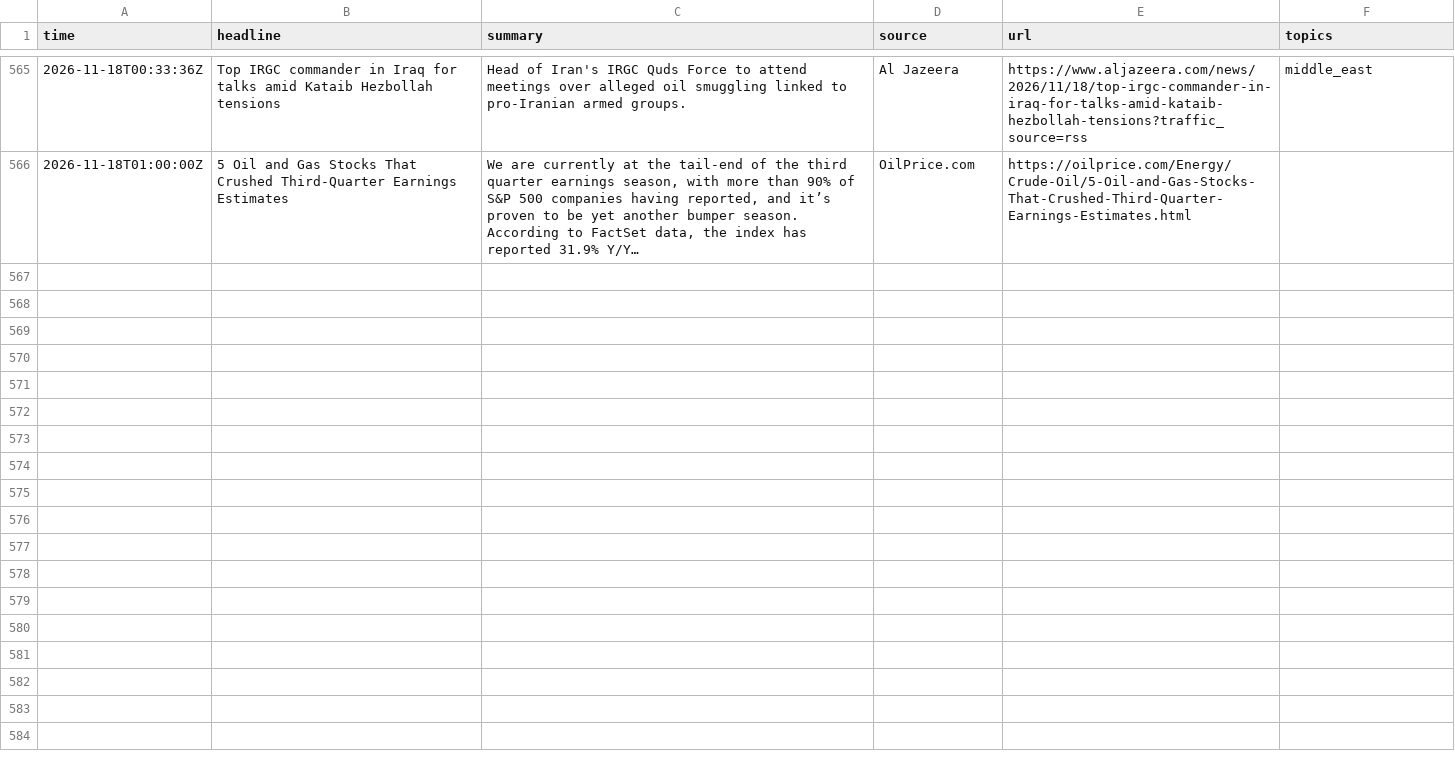
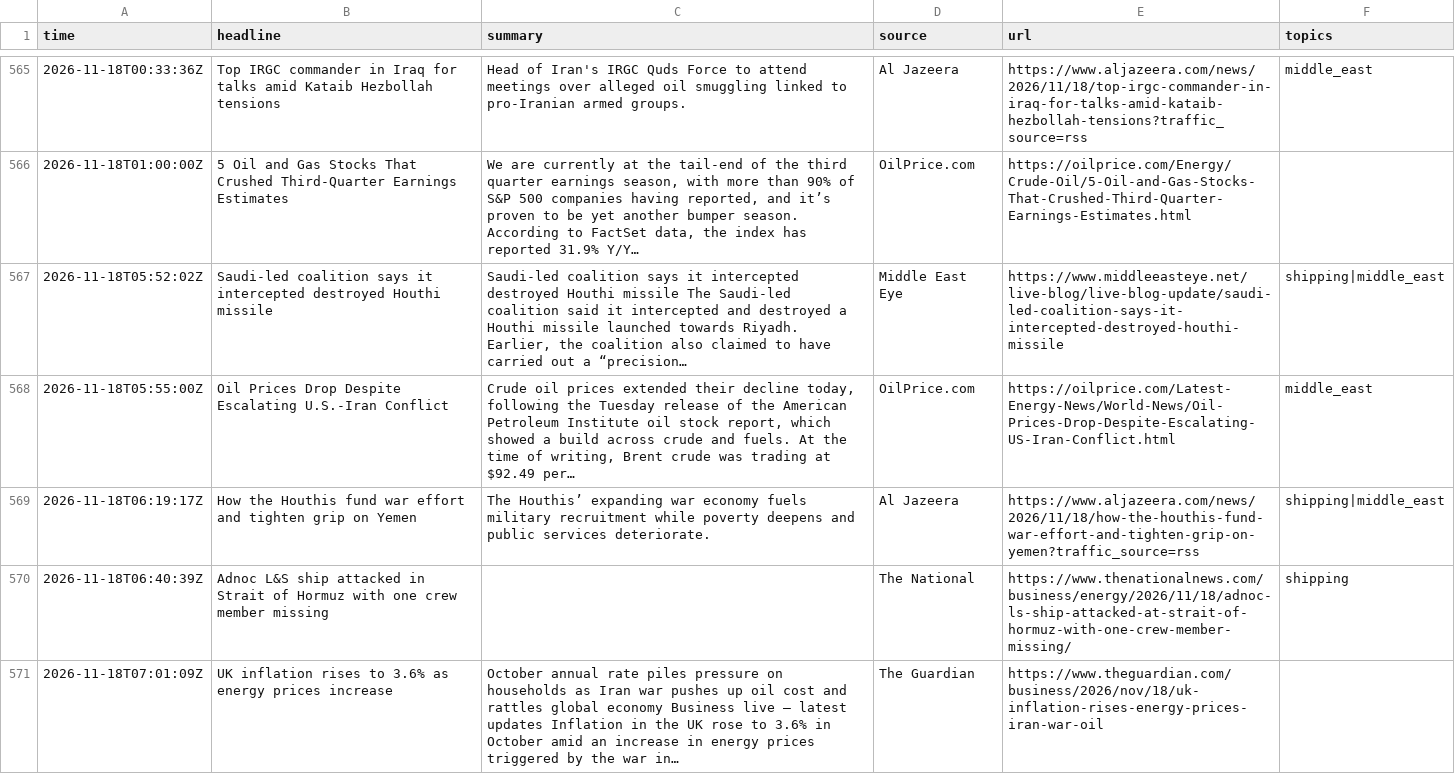
Before and after one commit to lukehamiltn/oil-tracker, a CSV file: news_data/feeds/2026-11.csv, drawn as a sheet; only a part is shown, gaps mark what is left out; the diff covers the shown part only; the diff names each change by its address in the sheet, - before the commit and + after, or states it on an @@ line.

```diff
--- a/news_data/feeds/2026-11.csv
+++ b/news_data/feeds/2026-11.csv
+row 567: 2026-11-18T05:52:02Z | Saudi-led coalition says it intercepted destroyed Houthi missile | Saudi-led coalition says it intercepted destroyed Houthi missile The Saudi-led coalition said it intercepted and destroyed a Houthi missile launched towards Riyadh. Earlier, the coalition also claimed to have carried out a “precision… | Middle East Eye | https://www.middleeasteye.net/live-blog/live-blog-update/saudi-led-coalition-says-it-intercepted-destroyed-houthi-missile | shipping|middle_east
+row 568: 2026-11-18T05:55:00Z | Oil Prices Drop Despite Escalating U.S.-Iran Conflict | Crude oil prices extended their decline today, following the Tuesday release of the American Petroleum Institute oil stock report, which showed a build across crude and fuels. At the time of writing, Brent crude was trading at $92.49 per… | OilPrice.com | https://oilprice.com/Latest-Energy-News/World-News/Oil-Prices-Drop-Despite-Escalating-US-Iran-Conflict.html | middle_east
+row 569: 2026-11-18T06:19:17Z | How the Houthis fund war effort and tighten grip on Yemen | The Houthis’ expanding war economy fuels military recruitment while poverty deepens and public services deteriorate. | Al Jazeera | https://www.aljazeera.com/news/2026/11/18/how-the-houthis-fund-war-effort-and-tighten-grip-on-yemen?traffic_source=rss | shipping|middle_east
+row 570: 2026-11-18T06:40:39Z | Adnoc L&S ship attacked in Strait of Hormuz with one crew member missing |  | The National | https://www.thenationalnews.com/business/energy/2026/11/18/adnoc-ls-ship-attacked-at-strait-of-hormuz-with-one-crew-member-missing/ | shipping
+row 571: 2026-11-18T07:01:09Z | UK inflation rises to 3.6% as energy prices increase | October annual rate piles pressure on households as Iran war pushes up oil cost and rattles global economy Business live – latest updates Inflation in the UK rose to 3.6% in October amid an increase in energy prices triggered by the war in… | The Guardian | https://www.theguardian.com/business/2026/nov/18/uk-inflation-rises-energy-prices-iran-war-oil
```
Also changed, not shown: 5 added rows elsewhere in this file, news_data/curve.csv, news_data/futures_closes.csv, 2 other files.
